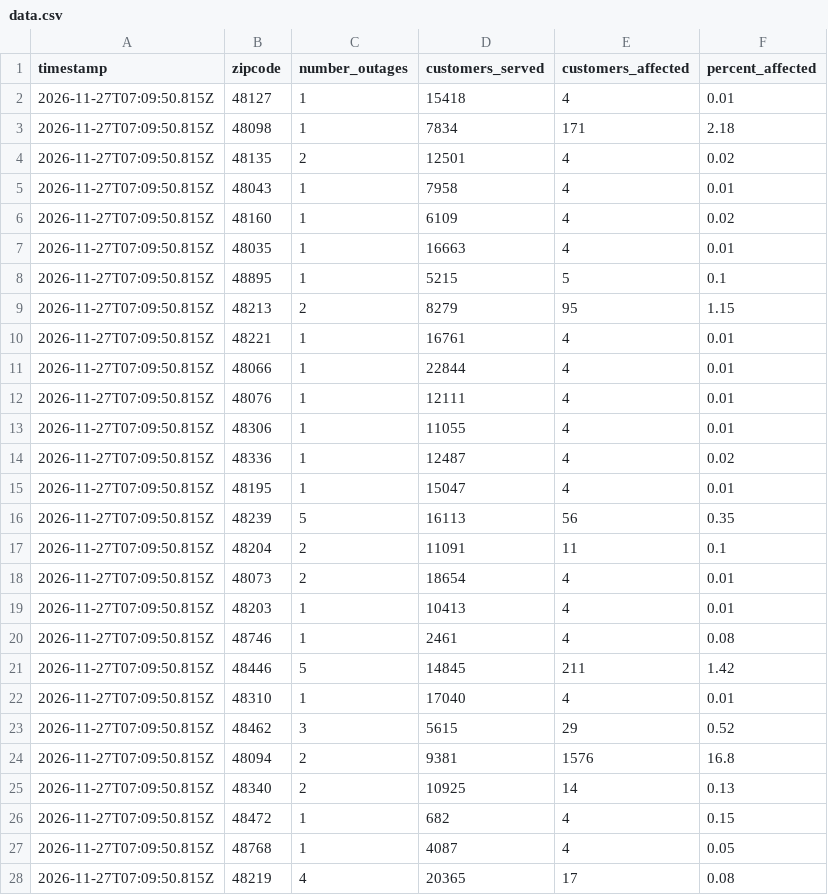
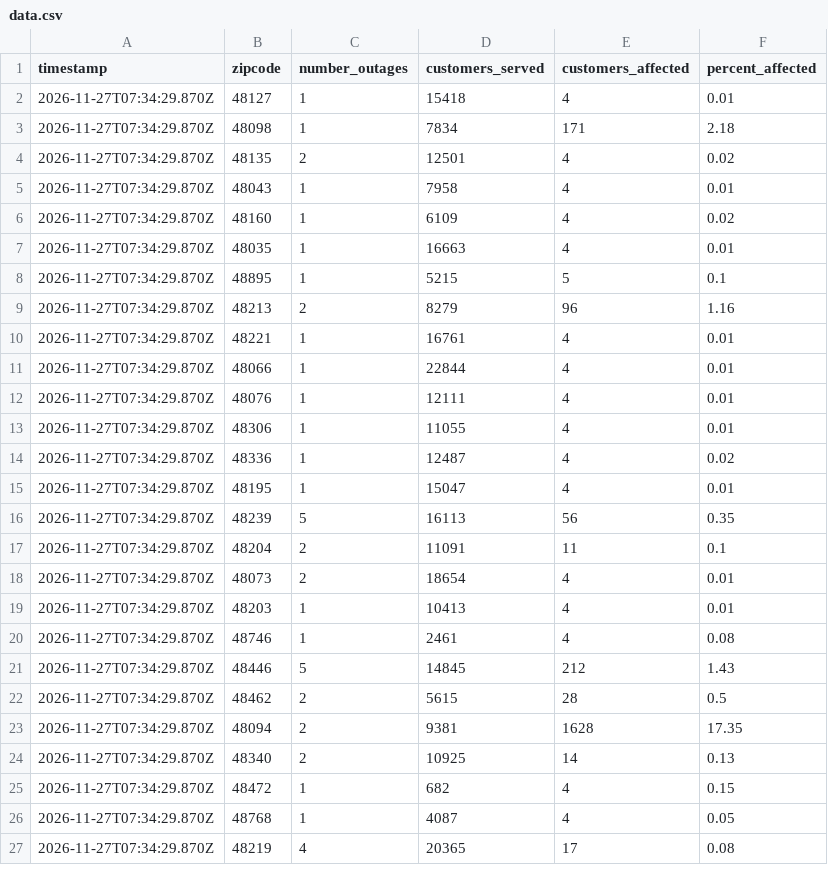
Before and after one commit to dschlaud/dte-outage-tracker, a CSV file: data.csv, drawn as a sheet; only a part is shown; the diff covers the shown part only.

```diff
--- a/data.csv
+++ b/data.csv
@@ -1,28 +1,27 @@
 timestamp,zipcode,number_outages,customers_served,customers_affected,percent_affected
-2026-11-27T07:09:50.815Z,48127,1,15418,4,0.01
-2026-11-27T07:09:50.815Z,48098,1,7834,171,2.18
-2026-11-27T07:09:50.815Z,48135,2,12501,4,0.02
-2026-11-27T07:09:50.815Z,48043,1,7958,4,0.01
-2026-11-27T07:09:50.815Z,48160,1,6109,4,0.02
-2026-11-27T07:09:50.815Z,48035,1,16663,4,0.01
-2026-11-27T07:09:50.815Z,48895,1,5215,5,0.1
-2026-11-27T07:09:50.815Z,48213,2,8279,95,1.15
-2026-11-27T07:09:50.815Z,48221,1,16761,4,0.01
-2026-11-27T07:09:50.815Z,48066,1,22844,4,0.01
-2026-11-27T07:09:50.815Z,48076,1,12111,4,0.01
-2026-11-27T07:09:50.815Z,48306,1,11055,4,0.01
-2026-11-27T07:09:50.815Z,48336,1,12487,4,0.02
-2026-11-27T07:09:50.815Z,48195,1,15047,4,0.01
-2026-11-27T07:09:50.815Z,48239,5,16113,56,0.35
-2026-11-27T07:09:50.815Z,48204,2,11091,11,0.1
-2026-11-27T07:09:50.815Z,48073,2,18654,4,0.01
-2026-11-27T07:09:50.815Z,48203,1,10413,4,0.01
-2026-11-27T07:09:50.815Z,48746,1,2461,4,0.08
-2026-11-27T07:09:50.815Z,48446,5,14845,211,1.42
-2026-11-27T07:09:50.815Z,48310,1,17040,4,0.01
-2026-11-27T07:09:50.815Z,48462,3,5615,29,0.52
-2026-11-27T07:09:50.815Z,48094,2,9381,1576,16.8
-2026-11-27T07:09:50.815Z,48340,2,10925,14,0.13
-2026-11-27T07:09:50.815Z,48472,1,682,4,0.15
-2026-11-27T07:09:50.815Z,48768,1,4087,4,0.05
-2026-11-27T07:09:50.815Z,48219,4,20365,17,0.08
+2026-11-27T07:34:29.870Z,48127,1,15418,4,0.01
+2026-11-27T07:34:29.870Z,48098,1,7834,171,2.18
+2026-11-27T07:34:29.870Z,48135,2,12501,4,0.02
+2026-11-27T07:34:29.870Z,48043,1,7958,4,0.01
+2026-11-27T07:34:29.870Z,48160,1,6109,4,0.02
+2026-11-27T07:34:29.870Z,48035,1,16663,4,0.01
+2026-11-27T07:34:29.870Z,48895,1,5215,5,0.1
+2026-11-27T07:34:29.870Z,48213,2,8279,96,1.16
+2026-11-27T07:34:29.870Z,48221,1,16761,4,0.01
+2026-11-27T07:34:29.870Z,48066,1,22844,4,0.01
+2026-11-27T07:34:29.870Z,48076,1,12111,4,0.01
+2026-11-27T07:34:29.870Z,48306,1,11055,4,0.01
+2026-11-27T07:34:29.870Z,48336,1,12487,4,0.02
+2026-11-27T07:34:29.870Z,48195,1,15047,4,0.01
+2026-11-27T07:34:29.870Z,48239,5,16113,56,0.35
+2026-11-27T07:34:29.870Z,48204,2,11091,11,0.1
+2026-11-27T07:34:29.870Z,48073,2,18654,4,0.01
+2026-11-27T07:34:29.870Z,48203,1,10413,4,0.01
+2026-11-27T07:34:29.870Z,48746,1,2461,4,0.08
+2026-11-27T07:34:29.870Z,48446,5,14845,212,1.43
+2026-11-27T07:34:29.870Z,48462,2,5615,28,0.5
+2026-11-27T07:34:29.870Z,48094,2,9381,1628,17.35
+2026-11-27T07:34:29.870Z,48340,2,10925,14,0.13
+2026-11-27T07:34:29.870Z,48472,1,682,4,0.15
+2026-11-27T07:34:29.870Z,48768,1,4087,4,0.05
+2026-11-27T07:34:29.870Z,48219,4,20365,17,0.08
```
Also changed, not shown: 2 removed rows and 72 edited cells elsewhere in this file, 2 other files.
